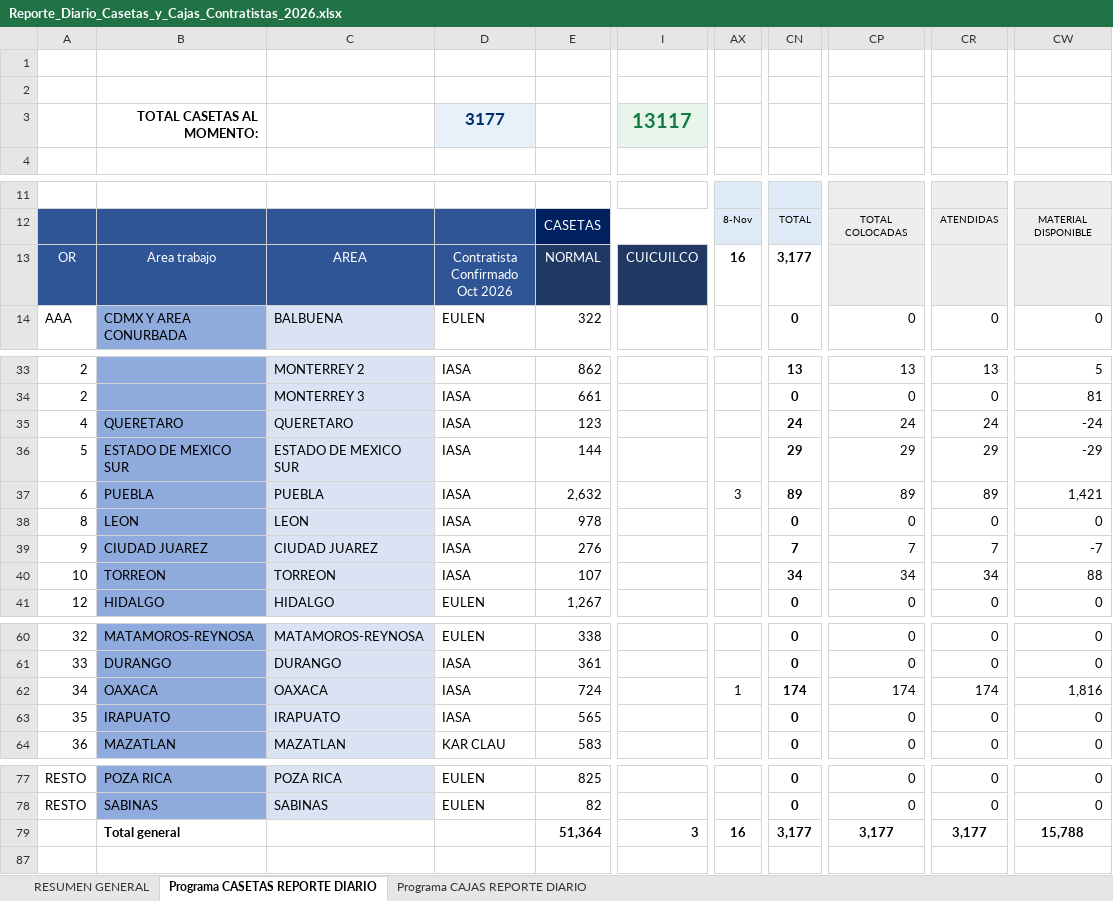
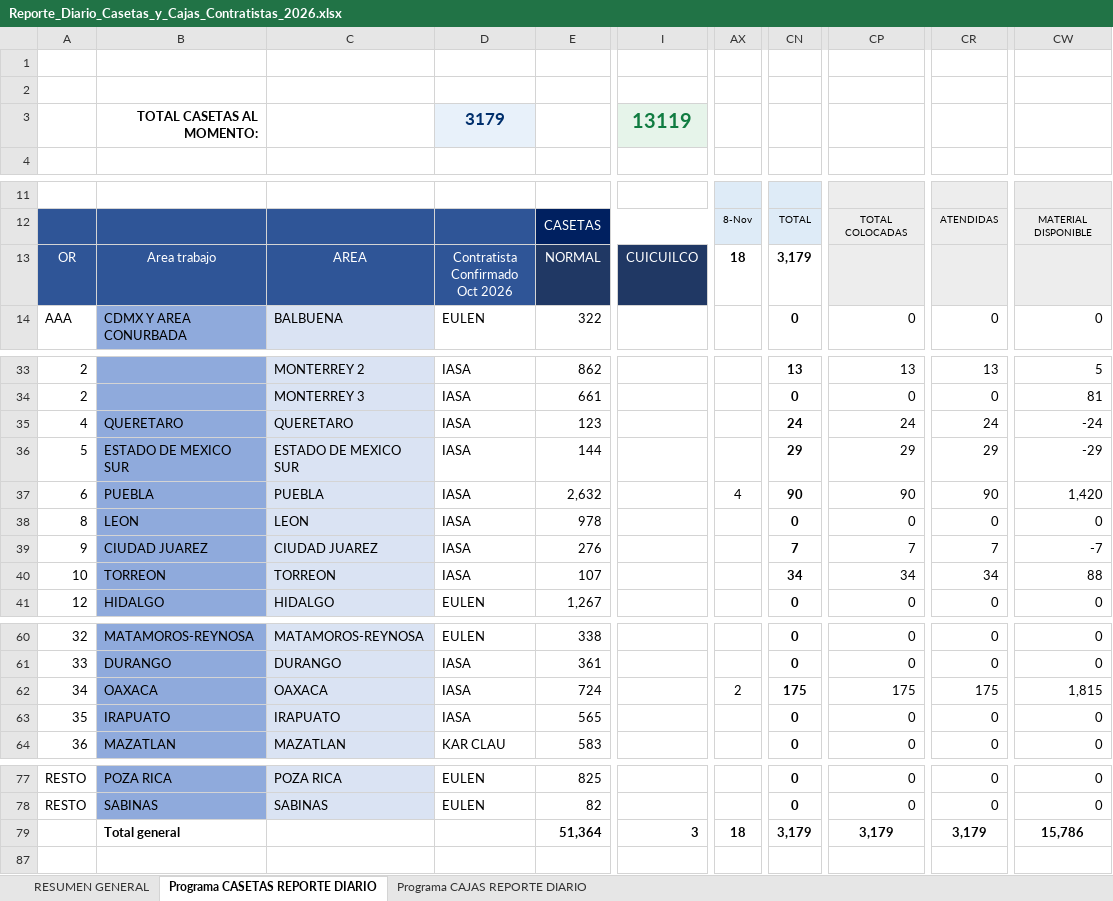
Before and after one commit to pahernandez-sys/dashboard-imagen-telmex, an Excel workbook: data/Reporte_Diario_Casetas_y_Cajas_Contratistas_2026.xlsx, sheet Programa CASETAS REPORTE DIARIO, drawn as a sheet; only a part is shown, gaps mark what is left out; values as stored, in another font and other column widths than the file's, no borders; conditional formats not drawn; the diff names each change by its address in the sheet, - before the commit and + after, or states it on an @@ line.

```diff
--- a/data/Reporte_Diario_Casetas_y_Cajas_Contratistas_2026.xlsx (sheet Programa CASETAS REPORTE DIARIO)
+++ b/data/Reporte_Diario_Casetas_y_Cajas_Contratistas_2026.xlsx (sheet Programa CASETAS REPORTE DIARIO)
-D3: 3177
+D3: 3179
-I3: 13117
+I3: 13119
-AX13: 16
+AX13: 18
-CN13: 3,177
+CN13: 3,179
-AX37: 3
+AX37: 4
-CN37: 89
+CN37: 90
-CP37: 89
+CP37: 90
-CR37: 89
+CR37: 90
-CW37: 1,421
+CW37: 1,420
-AX62: 1
+AX62: 2
-CN62: 174
+CN62: 175
-CP62: 174
+CP62: 175
-CR62: 174
+CR62: 175
-CW62: 1,816
+CW62: 1,815
-AX79: 16
+AX79: 18
-CN79: 3,177
+CN79: 3,179
-CP79: 3,177
+CP79: 3,179
-CR79: 3,177
+CR79: 3,179
-CW79: 15,788
+CW79: 15,786
```
Also changed, not shown: sheet RESUMEN GENERAL, sheet Programa CAJAS REPORTE DIARIO, 1 other file.
